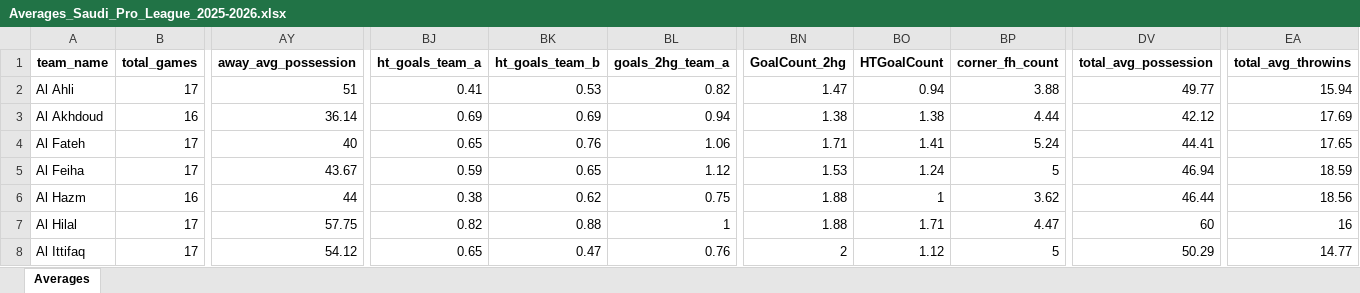
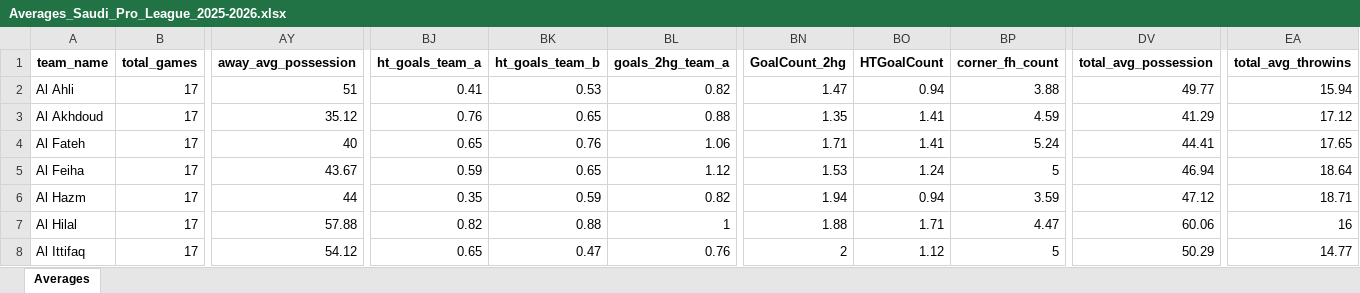
Before and after one commit to aimidas1/aimidas1, an Excel workbook: data/teams/leagues/Averages_Saudi_Pro_League_2025-2026.xlsx, sheet Averages, drawn as a sheet; only a part is shown, gaps mark what is left out; values as stored, in another font and other column widths than the file's, no borders; table styles not drawn; the diff covers the shown part only; the diff names each change by its address in the sheet, - before the commit and + after, or states it on an @@ line.

Commit message:
Update team averages

```diff
--- a/data/teams/leagues/Averages_Saudi_Pro_League_2025-2026.xlsx (sheet Averages)
+++ b/data/teams/leagues/Averages_Saudi_Pro_League_2025-2026.xlsx (sheet Averages)
-B3 (total_games): 16
+B3 (total_games): 17
-AY3 (away_avg_possession): 36.14
+AY3 (away_avg_possession): 35.12
-BJ3 (ht_goals_team_a): 0.69
+BJ3 (ht_goals_team_a): 0.76
-BK3 (ht_goals_team_b): 0.69
+BK3 (ht_goals_team_b): 0.65
-BL3 (goals_2hg_team_a): 0.94
+BL3 (goals_2hg_team_a): 0.88
-BN3 (GoalCount_2hg): 1.38
+BN3 (GoalCount_2hg): 1.35
-BO3 (HTGoalCount): 1.38
+BO3 (HTGoalCount): 1.41
-BP3 (corner_fh_count): 4.44
+BP3 (corner_fh_count): 4.59
-DV3 (total_avg_possession): 42.12
+DV3 (total_avg_possession): 41.29
-EA3 (total_avg_throwins): 17.69
+EA3 (total_avg_throwins): 17.12
-EA5 (total_avg_throwins): 18.59
+EA5 (total_avg_throwins): 18.64
-B6 (total_games): 16
+B6 (total_games): 17
-BJ6 (ht_goals_team_a): 0.38
+BJ6 (ht_goals_team_a): 0.35
-BK6 (ht_goals_team_b): 0.62
+BK6 (ht_goals_team_b): 0.59
-BL6 (goals_2hg_team_a): 0.75
+BL6 (goals_2hg_team_a): 0.82
-BN6 (GoalCount_2hg): 1.88
+BN6 (GoalCount_2hg): 1.94
-BO6 (HTGoalCount): 1
+BO6 (HTGoalCount): 0.94
-BP6 (corner_fh_count): 3.62
+BP6 (corner_fh_count): 3.59
-DV6 (total_avg_possession): 46.44
+DV6 (total_avg_possession): 47.12
-EA6 (total_avg_throwins): 18.56
+EA6 (total_avg_throwins): 18.71
-AY7 (away_avg_possession): 57.75
+AY7 (away_avg_possession): 57.88
-DV7 (total_avg_possession): 60
+DV7 (total_avg_possession): 60.06
```
Also changed, not shown: 480 edited cells elsewhere in this sheet.
